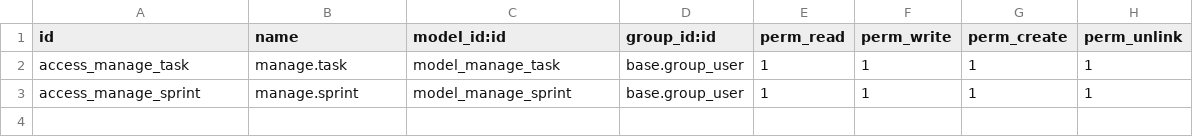
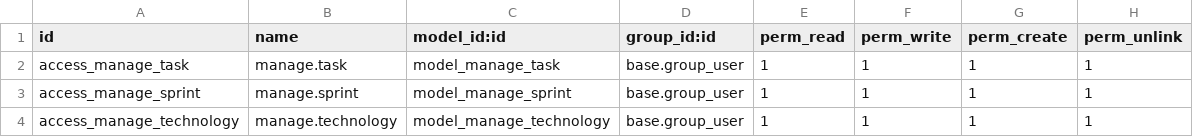
Before and after one commit to laguipemo/OdooDevDebDocker, a CSV file: custom-addons/manage/security/ir.model.access.csv, drawn as a sheet; the diff names each change by its address in the sheet, - before the commit and + after, or states it on an @@ line.

Commit message:
Created technology model and asigned it the access permissions

```diff
--- a/custom-addons/manage/security/ir.model.access.csv
+++ b/custom-addons/manage/security/ir.model.access.csv
+row 4: access_manage_technology | manage.technology | model_manage_technology | base.group_user | 1 | 1 | 1 | 1
```
Also changed, not shown: 1 other file.
